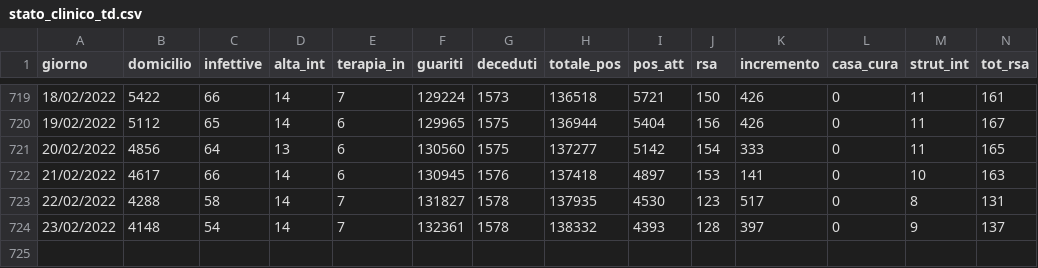
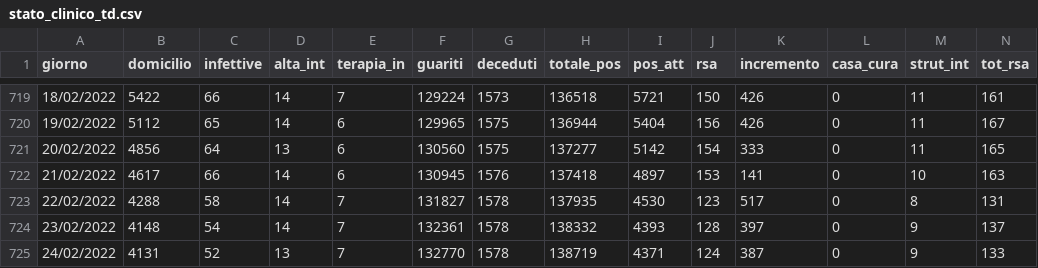
Before and after one commit to napo/covid19apssdashboard, a CSV file: data/stato_clinico_td.csv, drawn as a sheet; only a part is shown, gaps mark what is left out; rows hold the shown columns only; the diff names each change by its address in the sheet, - before the commit and + after, or states it on an @@ line.

```diff
--- a/data/stato_clinico_td.csv
+++ b/data/stato_clinico_td.csv
+row 725: 24/02/2022 | 4131 | 52 | 13 | 7 | 132770 | 1578 | 138719 | 4371 | 124 | 387 | 0 | 9 | 133
```
Also changed, not shown: data/stato_comuni_td.csv, 1 other file.
